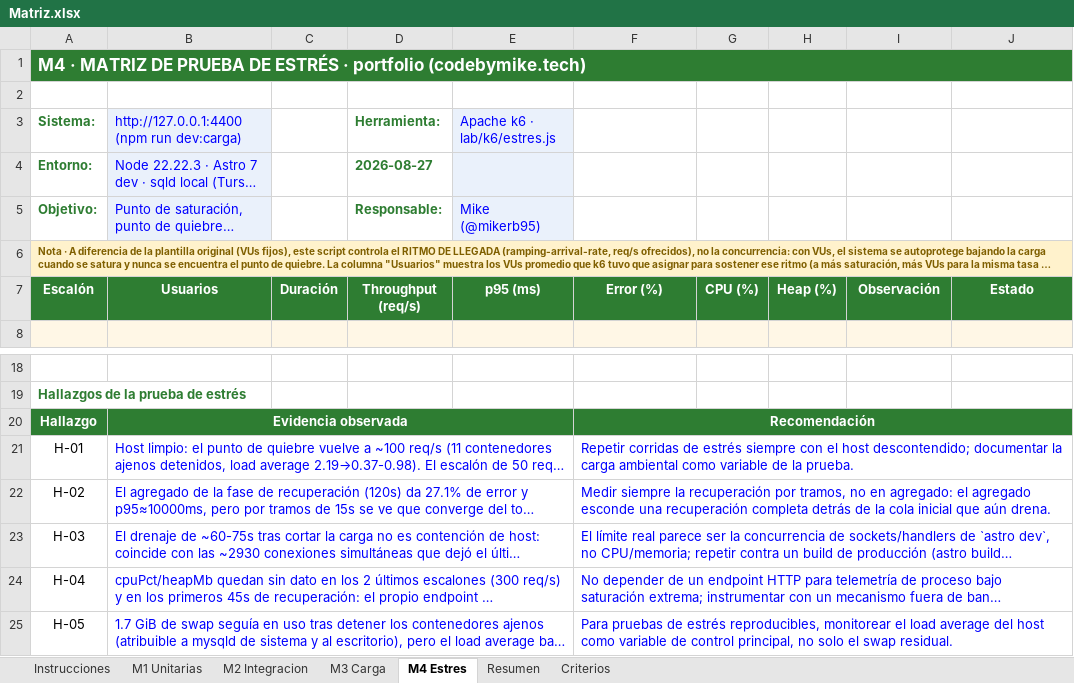
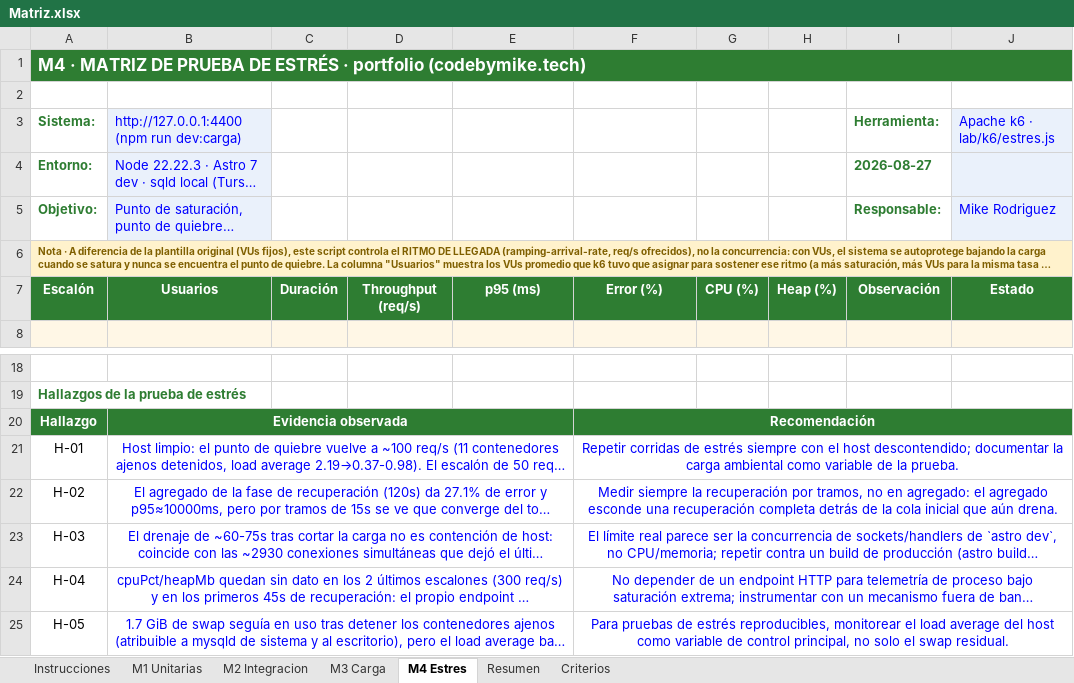
Before and after one commit to mikerb95/dev-portfolio, an Excel workbook: docs/Matriz.xlsx, sheet M4 Estres, drawn as a sheet; only a part is shown, gaps mark what is left out; long unchanged cells end in …; values as stored, in another font and other column widths than the file's, no borders; conditional formats not drawn; the diff names each change by its address in the sheet, - before the commit and + after, or states it on an @@ line.

```diff
--- a/docs/Matriz.xlsx (sheet M4 Estres)
+++ b/docs/Matriz.xlsx (sheet M4 Estres)
-B1:J1 fill: none
+B1:J1 fill: #2E7D32
-D3 (Throughput (req/s)): Herramienta:
+D3 (Throughput (req/s)): (empty)
-E3 (p95 (ms)): Apache k6 · lab/k6/estres.js
+E3 (p95 (ms)): (empty)
-E3:E5 fill: #EAF1FB
+E3:E5 fill: none
-I3 (Observación): (empty)
+I3 (Observación): Herramienta:
-J3 (Estado): (empty)
+J3 (Estado): Apache k6 · lab/k6/estres.js
-J3:J5 fill: none
+J3:J5 fill: #EAF1FB
-D4 (Throughput (req/s)): 2026-08-27
+D4 (Throughput (req/s)): (empty)
-I4 (Observación): (empty)
+I4 (Observación): 2026-08-27
-D5 (Throughput (req/s)): Responsable:
+D5 (Throughput (req/s)): (empty)
-E5 (p95 (ms)): Mike (@mikerb95)
+E5 (p95 (ms)): (empty)
-I5 (Observación): (empty)
+I5 (Observación): Responsable:
-J5 (Estado): (empty)
+J5 (Estado): Mike Rodriguez
-B6:J6 fill: none
+B6:J6 fill: #FFF2CC
-C20:E20 fill: none
+C20:E20 fill: #2E7D32
-G20:J20 fill: none
+G20:J20 fill: #2E7D32
-B21:B25 alignment: left
+B21:B25 alignment: center
-F21:F25 alignment: left
+F21:F25 alignment: center
```
Also changed, not shown: sheet M3 Carga, sheet Resumen, sheet M1 Unitarias, sheet M2 Integracion, sheet Criterios, sheet Instrucciones, charts or pictures.
